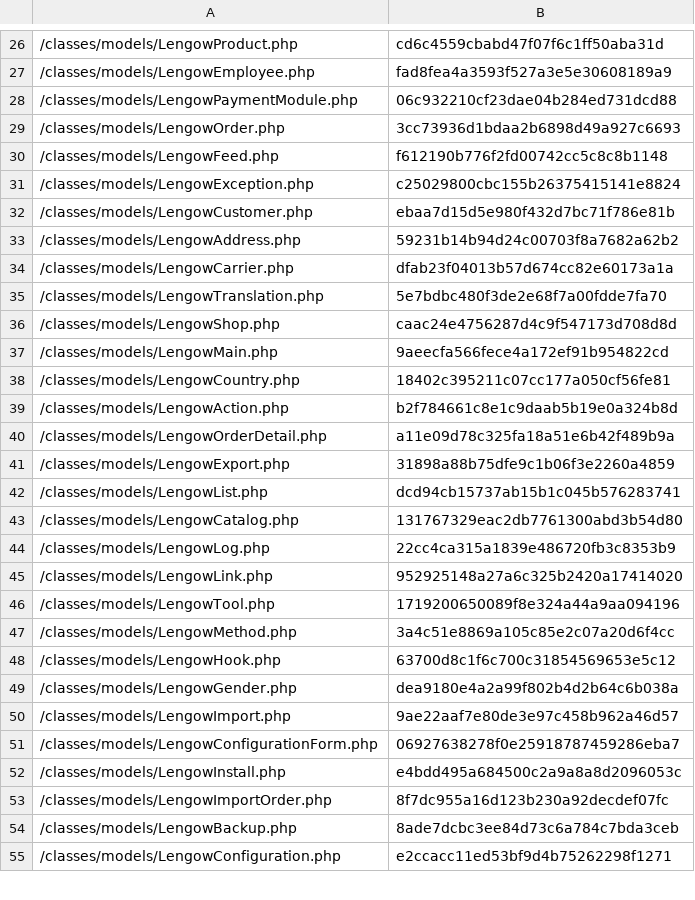
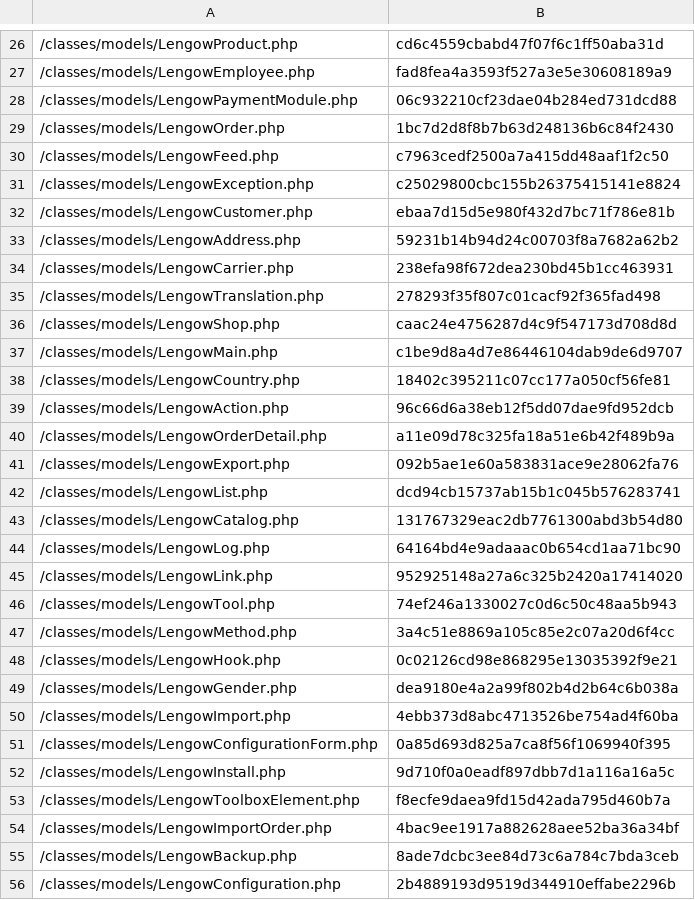
Before and after one commit to lengow/plugin-prestashop, a CSV file: toolbox/checkmd5.csv, drawn as a sheet; only a part is shown, gaps mark what is left out; the diff covers the shown part only.

```diff
--- a/toolbox/checkmd5.csv
+++ b/toolbox/checkmd5.csv
@@ -28,4 +28,4 @@
 /classes/models/LengowPaymentModule.php|06c932210cf23dae04b284ed731dcd88
-/classes/models/LengowOrder.php|3cc73936d1bdaa2b6898d49a927c6693
-/classes/models/LengowFeed.php|f612190b776f2fd00742cc5c8c8b1148
+/classes/models/LengowOrder.php|1bc7d2d8f8b7b63d248136b6c84f2430
+/classes/models/LengowFeed.php|c7963cedf2500a7a415dd48aaf1f2c50
 /classes/models/LengowException.php|c25029800cbc155b26375415141e8824
@@ -33,23 +33,24 @@
 /classes/models/LengowAddress.php|59231b14b94d24c00703f8a7682a62b2
-/classes/models/LengowCarrier.php|dfab23f04013b57d674cc82e60173a1a
-/classes/models/LengowTranslation.php|5e7bdbc480f3de2e68f7a00fdde7fa70
+/classes/models/LengowCarrier.php|238efa98f672dea230bd45b1cc463931
+/classes/models/LengowTranslation.php|278293f35f807c01cacf92f365fad498
 /classes/models/LengowShop.php|caac24e4756287d4c9f547173d708d8d
-/classes/models/LengowMain.php|9aeecfa566fece4a172ef91b954822cd
+/classes/models/LengowMain.php|c1be9d8a4d7e86446104dab9de6d9707
 /classes/models/LengowCountry.php|18402c395211c07cc177a050cf56fe81
-/classes/models/LengowAction.php|b2f784661c8e1c9daab5b19e0a324b8d
+/classes/models/LengowAction.php|96c66d6a38eb12f5dd07dae9fd952dcb
 /classes/models/LengowOrderDetail.php|a11e09d78c325fa18a51e6b42f489b9a
-/classes/models/LengowExport.php|31898a88b75dfe9c1b06f3e2260a4859
+/classes/models/LengowExport.php|092b5ae1e60a583831ace9e28062fa76
 /classes/models/LengowList.php|dcd94cb15737ab15b1c045b576283741
 /classes/models/LengowCatalog.php|131767329eac2db7761300abd3b54d80
-/classes/models/LengowLog.php|22cc4ca315a1839e486720fb3c8353b9
+/classes/models/LengowLog.php|64164bd4e9adaaac0b654cd1aa71bc90
 /classes/models/LengowLink.php|952925148a27a6c325b2420a17414020
-/classes/models/LengowTool.php|1719200650089f8e324a44a9aa094196
+/classes/models/LengowTool.php|74ef246a1330027c0d6c50c48aa5b943
 /classes/models/LengowMethod.php|3a4c51e8869a105c85e2c07a20d6f4cc
-/classes/models/LengowHook.php|63700d8c1f6c700c31854569653e5c12
+/classes/models/LengowHook.php|0c02126cd98e868295e13035392f9e21
 /classes/models/LengowGender.php|dea9180e4a2a99f802b4d2b64c6b038a
-/classes/models/LengowImport.php|9ae22aaf7e80de3e97c458b962a46d57
-/classes/models/LengowConfigurationForm.php|06927638278f0e25918787459286eba7
-/classes/models/LengowInstall.php|e4bdd495a684500c2a9a8a8d2096053c
-/classes/models/LengowImportOrder.php|8f7dc955a16d123b230a92decdef07fc
+/classes/models/LengowImport.php|4ebb373d8abc4713526be754ad4f60ba
+/classes/models/LengowConfigurationForm.php|0a85d693d825a7ca8f56f1069940f395
+/classes/models/LengowInstall.php|9d710f0a0eadf897dbb7d1a116a16a5c
+/classes/models/LengowToolboxElement.php|f8ecfe9daea9fd15d42ada795d460b7a
+/classes/models/LengowImportOrder.php|4bac9ee1917a882628aee52ba36a34bf
 /classes/models/LengowBackup.php|8ade7dcbc3ee84d73c6a784c7bda3ceb
-/classes/models/LengowConfiguration.php|e2ccacc11ed53bf9d4b75262298f1271
+/classes/models/LengowConfiguration.php|2b4889193d9519d344910effabe2296b
```
Also changed, not shown: 2 added rows, 1 removed row and 19 edited cells elsewhere in this file, translations/en.csv, translations/es.csv, 46 other files.
